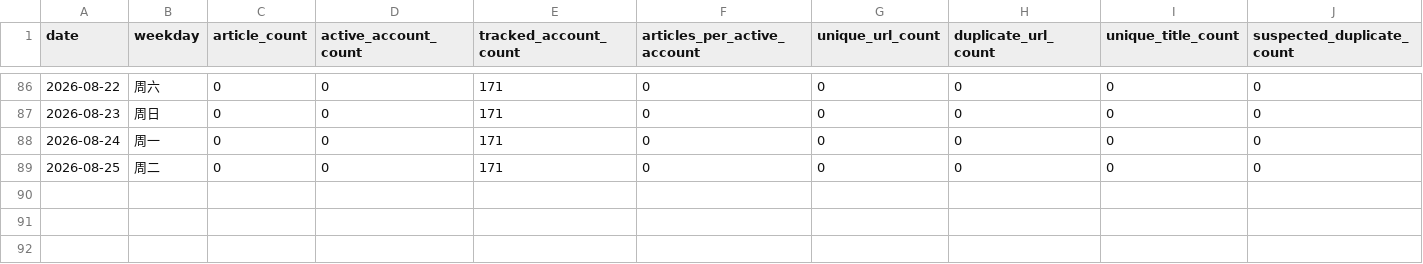
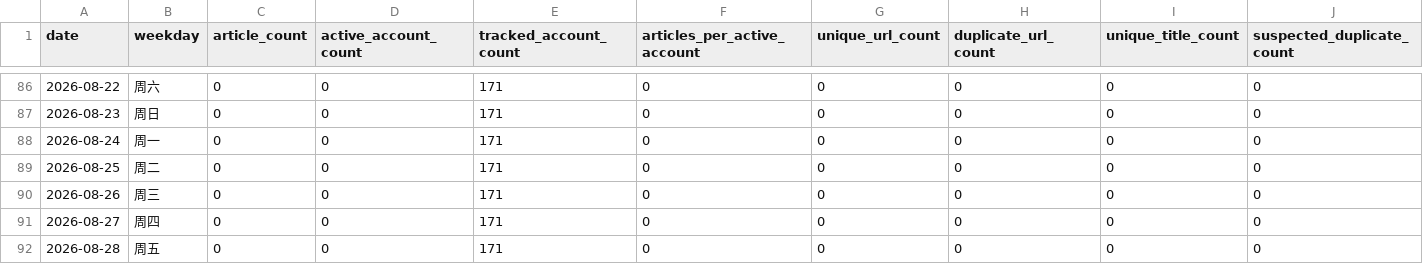
Before and after one commit to wodewoping-png/wechat-daily-news-csv, a CSV file: quality/daily_collection_counts.csv, drawn as a sheet; only a part is shown, gaps mark what is left out; rows hold the shown columns only; the diff names each change by its address in the sheet, - before the commit and + after, or states it on an @@ line.

```diff
--- a/quality/daily_collection_counts.csv
+++ b/quality/daily_collection_counts.csv
+row 90: 2026-08-26 | 周三 | 0 | 0 | 171 | 0 | 0 | 0 | 0 | 0
+row 91: 2026-08-27 | 周四 | 0 | 0 | 171 | 0 | 0 | 0 | 0 | 0
+row 92: 2026-08-28 | 周五 | 0 | 0 | 171 | 0 | 0 | 0 | 0 | 0
```
Also changed, not shown: 5 other files.
